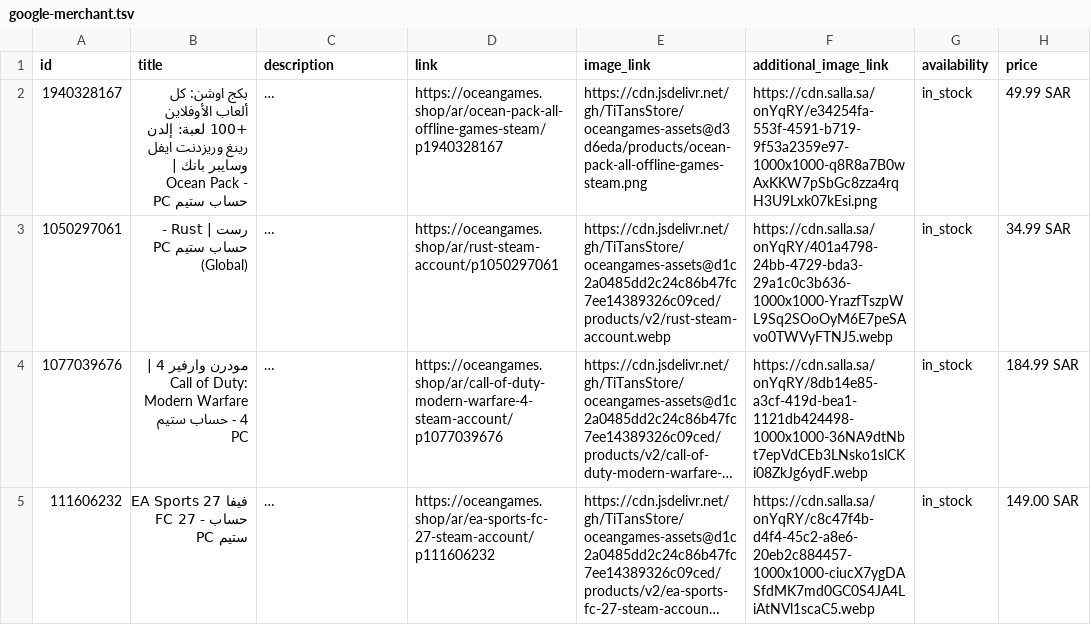
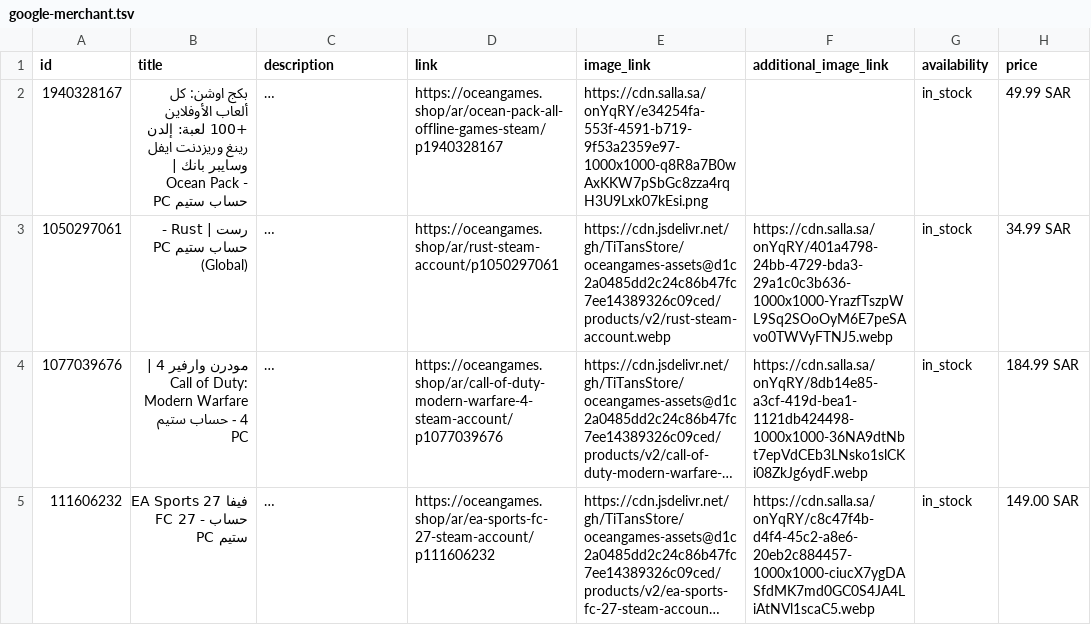
Before and after one commit to TiTansStore/oceangames-assets, a TSV file: feeds/google-merchant.tsv, drawn as a sheet; only a part is shown; long unchanged cells end in …; the diff names each change by its address in the sheet, - before the commit and + after, or states it on an @@ line.

```diff
--- a/feeds/google-merchant.tsv
+++ b/feeds/google-merchant.tsv
-E2 (image_link): https://cdn.jsdelivr.net/gh/TiTansStore/oceangames-assets@d3d6eda/products/ocean-pack-all-offline-games-steam.png
+E2 (image_link): https://cdn.salla.sa/onYqRY/e34254fa-553f-4591-b719-9f53a2359e97-1000x1000-q8R8a7B0wAxKKW7pSbGc8zza4rqH3U9Lxk07kEsi.png
-F2 (additional_image_link): https://cdn.salla.sa/onYqRY/e34254fa-553f-4591-b719-9f53a2359e97-1000x1000-q8R8a7B0wAxKKW7pSbGc8zza4rqH3U9Lxk07kEsi.png
+F2 (additional_image_link): (empty)
```
